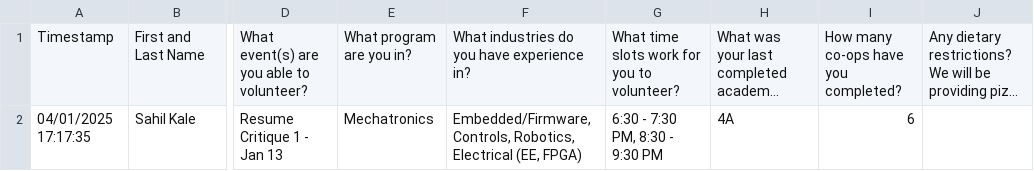
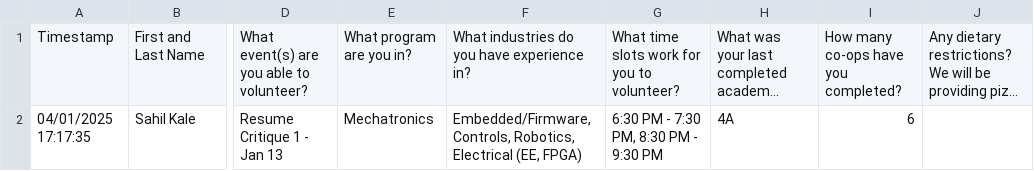
Before and after one commit to sahil-kale/resume-critiques-scheduler, a CSV file: sample_data/volunteers.csv, drawn as a sheet; only a part is shown, gaps mark what is left out; long unchanged cells end in …; the diff names each change by its address in the sheet, - before the commit and + after, or states it on an @@ line.

```diff
--- a/sample_data/volunteers.csv
+++ b/sample_data/volunteers.csv
-G2: 6:30 - 7:30 PM, 8:30 - 9:30 PM
+G2: 6:30 PM - 7:30 PM, 8:30 PM - 9:30 PM
```
Also changed, not shown: sample_data/participants.csv, 2 other files.
